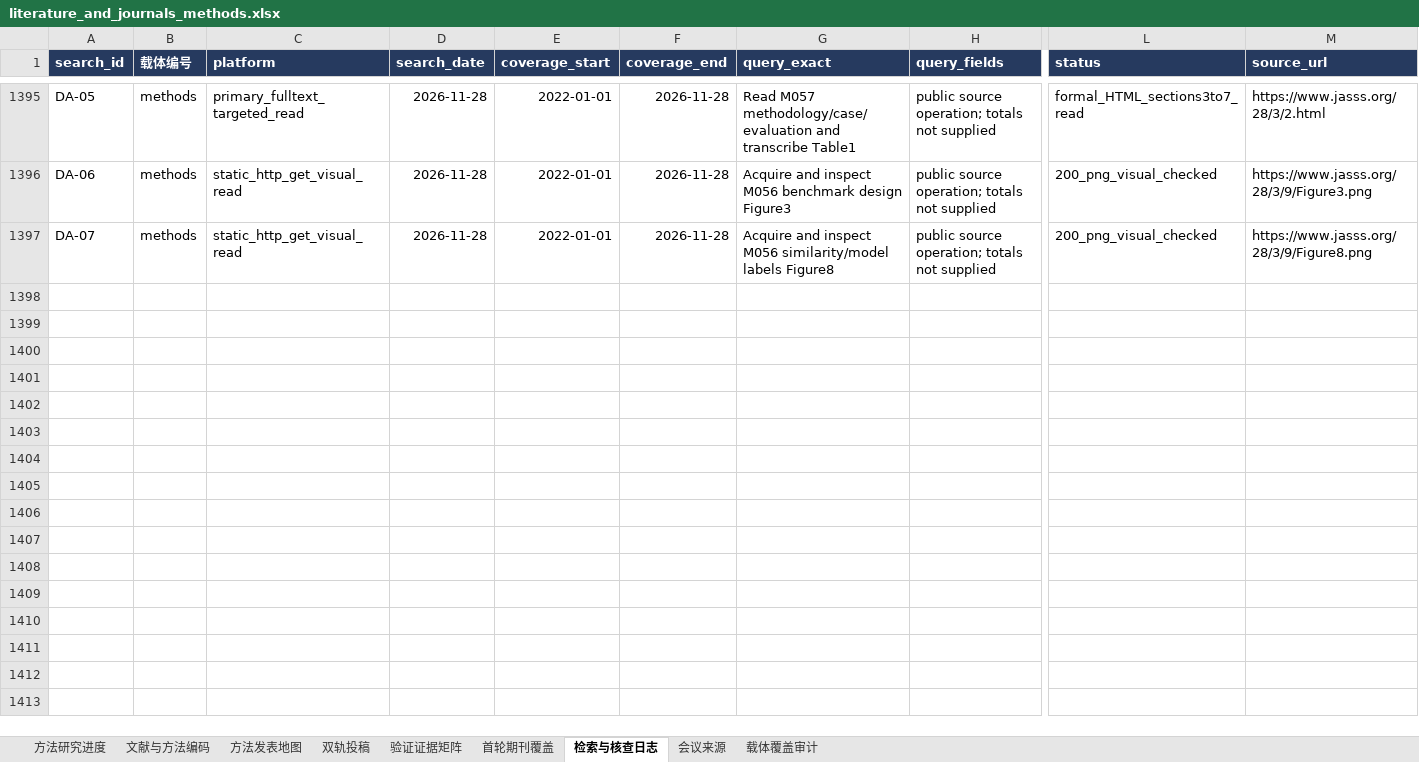
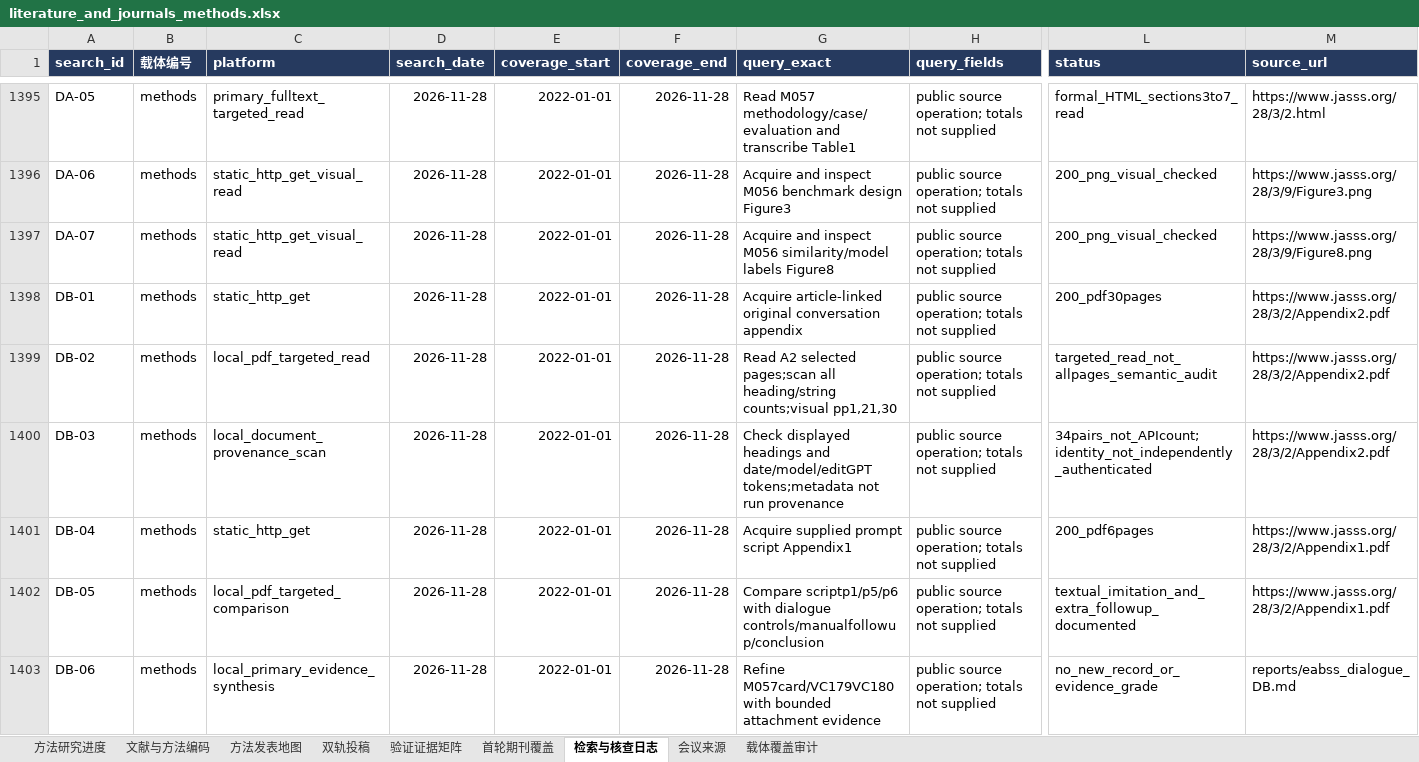
Before and after one commit to BNU-CCR/Agent-EX, an Excel workbook: literature-review/exports/literature_and_journals_methods.xlsx, sheet 检索与核查日志, drawn as a sheet; only a part is shown, gaps mark what is left out; values as stored, in another font and other column widths than the file's, no borders; rows hold the shown columns only; the diff names each change by its address in the sheet, - before the commit and + after, or states it on an @@ line.

Commit message:
docs(literature): audit EABSS dialogue and prompt control provenance

```diff
--- a/literature-review/exports/literature_and_journals_methods.xlsx (sheet 检索与核查日志)
+++ b/literature-review/exports/literature_and_journals_methods.xlsx (sheet 检索与核查日志)
+row 1398: DB-01 | methods | static_http_get | 2026-11-28 | 2022-01-01 | 2026-11-28 | Acquire article-linked original conversation appendix | public source operation; totals not supplied | 200_pdf30pages | https://www.jasss.org/28/3/2/Appendix2.pdf
+row 1399: DB-02 | methods | local_pdf_targeted_read | 2026-11-28 | 2022-01-01 | 2026-11-28 | Read A2 selected pages;scan all heading/string counts;visual pp1,21,30 | public source operation; totals not supplied | targeted_read_not_allpages_semantic_audit | https://www.jasss.org/28/3/2/Appendix2.pdf
+row 1400: DB-03 | methods | local_document_provenance_scan | 2026-11-28 | 2022-01-01 | 2026-11-28 | Check displayed headings and date/model/editGPT tokens;metadata not run provenance | public source operation; totals not supplied | 34pairs_not_APIcount;identity_not_independently_authenticated | https://www.jasss.org/28/3/2/Appendix2.pdf
+row 1401: DB-04 | methods | static_http_get | 2026-11-28 | 2022-01-01 | 2026-11-28 | Acquire supplied prompt script Appendix1 | public source operation; totals not supplied | 200_pdf6pages | https://www.jasss.org/28/3/2/Appendix1.pdf
+row 1402: DB-05 | methods | local_pdf_targeted_comparison | 2026-11-28 | 2022-01-01 | 2026-11-28 | Compare scriptp1/p5/p6 with dialogue controls/manualfollowup/conclusion | public source operation; totals not supplied | textual_imitation_and_extra_followup_documented | https://www.jasss.org/28/3/2/Appendix1.pdf
+row 1403: DB-06 | methods | local_primary_evidence_synthesis | 2026-11-28 | 2022-01-01 | 2026-11-28 | Refine M057card/VC179VC180 with bounded attachment evidence | public source operation; totals not supplied | no_new_record_or_evidence_grade | reports/eabss_dialogue_DB.md
```
Also changed, not shown: sheet 验证证据矩阵, sheet 文献与方法编码, 20 other files.
